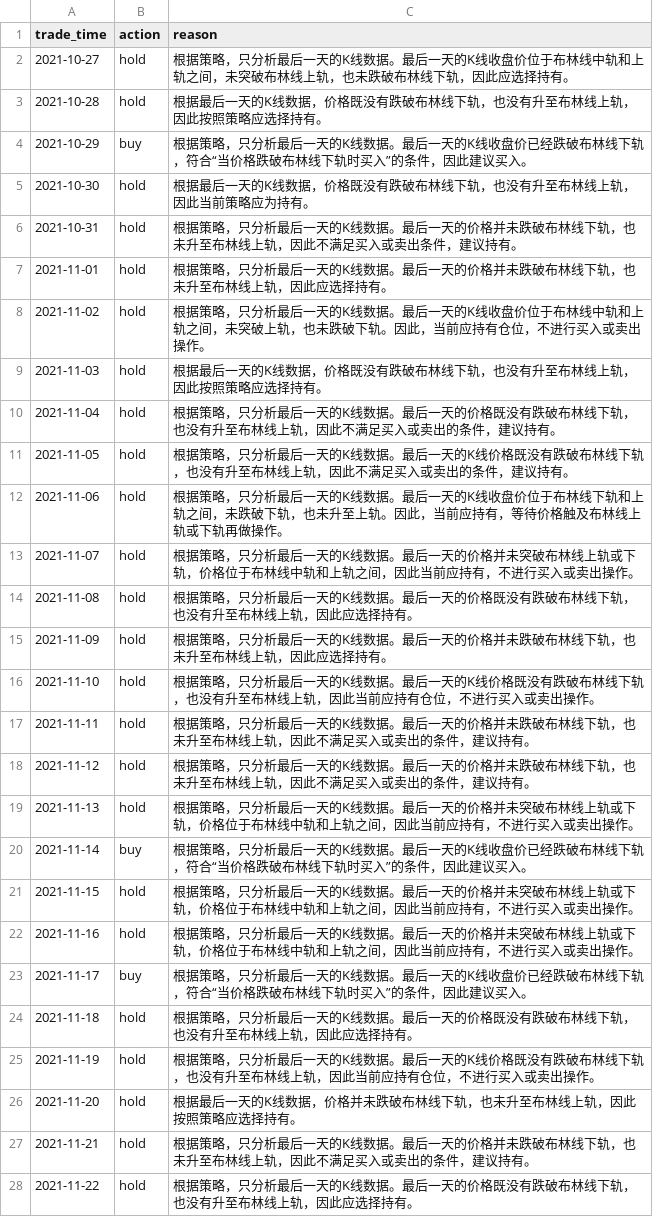
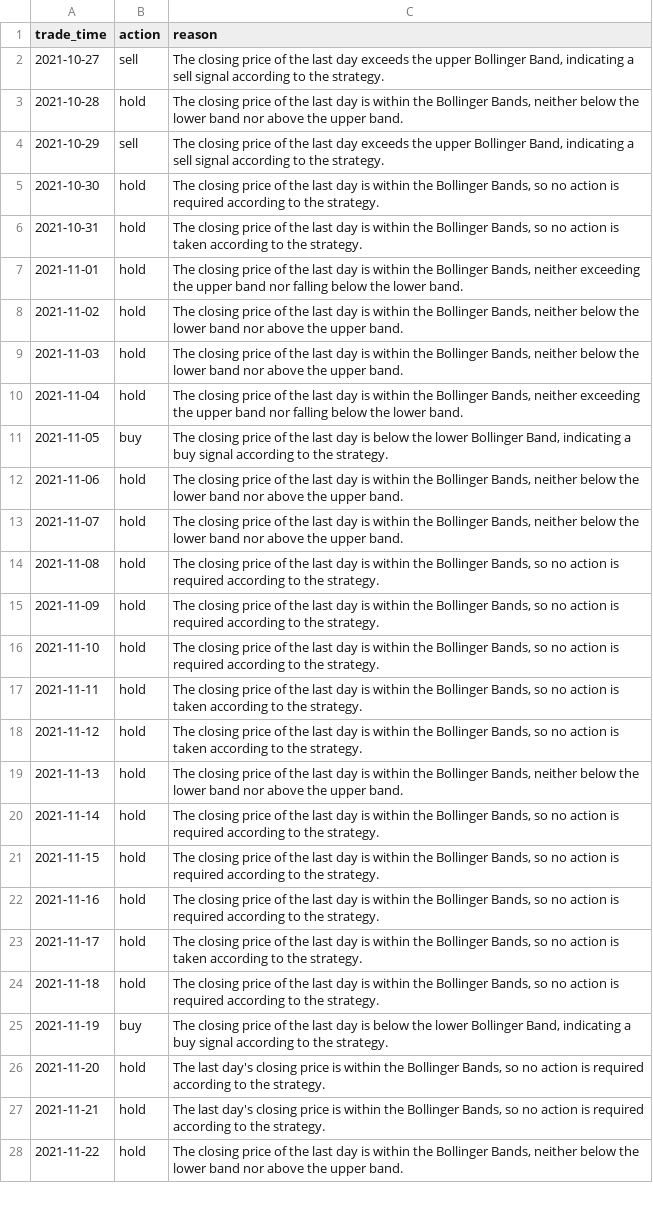
Before and after one commit to PKQ1688/ChatBuy, a CSV file: output/trade_advice_unified_results.csv, drawn as a sheet; only a part is shown; the diff covers the shown part only; the diff names each change by its address in the sheet, - before the commit and + after, or states it on an @@ line.

Commit message:
Refactor batch processing: Enhance timestamp handling and output CSV formatting for improved clarity and accuracy in trade advice.

```diff
--- a/output/trade_advice_unified_results.csv
+++ b/output/trade_advice_unified_results.csv
-B2 (action): hold
+B2 (action): sell
-C2 (reason): 根据策略，只分析最后一天的K线数据。最后一天的K线收盘价位于布林线中轨和上轨之间，未突破布林线上轨，也未跌破布林线下轨，因此应选择持有。
+C2 (reason): The closing price of the last day exceeds the upper Bollinger Band, indicating a sell signal according to the strategy.
-C3 (reason): 根据最后一天的K线数据，价格既没有跌破布林线下轨，也没有升至布林线上轨，因此按照策略应选择持有。
+C3 (reason): The closing price of the last day is within the Bollinger Bands, neither below the lower band nor above the upper band.
-B4 (action): buy
+B4 (action): sell
-C4 (reason): 根据策略，只分析最后一天的K线数据。最后一天的K线收盘价已经跌破布林线下轨，符合“当价格跌破布林线下轨时买入”的条件，因此建议买入。
+C4 (reason): The closing price of the last day exceeds the upper Bollinger Band, indicating a sell signal according to the strategy.
-C5 (reason): 根据最后一天的K线数据，价格既没有跌破布林线下轨，也没有升至布林线上轨，因此当前策略应为持有。
+C5 (reason): The closing price of the last day is within the Bollinger Bands, so no action is required according to the strategy.
-C6 (reason): 根据策略，只分析最后一天的K线数据。最后一天的价格并未跌破布林线下轨，也未升至布林线上轨，因此不满足买入或卖出条件，建议持有。
+C6 (reason): The closing price of the last day is within the Bollinger Bands, so no action is taken according to the strategy.
-C7 (reason): 根据策略，只分析最后一天的K线数据。最后一天的价格并未跌破布林线下轨，也未升至布林线上轨，因此应选择持有。
+C7 (reason): The closing price of the last day is within the Bollinger Bands, neither exceeding the upper band nor falling below the lower band.
-C8 (reason): 根据策略，只分析最后一天的K线数据。最后一天的K线收盘价位于布林线中轨和上轨之间，未突破上轨，也未跌破下轨。因此，当前应持有仓位，不进行买入或卖出操作。
+C8 (reason): The closing price of the last day is within the Bollinger Bands, neither below the lower band nor above the upper band.
-C9 (reason): 根据最后一天的K线数据，价格既没有跌破布林线下轨，也没有升至布林线上轨，因此按照策略应选择持有。
+C9 (reason): The closing price of the last day is within the Bollinger Bands, neither below the lower band nor above the upper band.
-C10 (reason): 根据策略，只分析最后一天的K线数据。最后一天的价格既没有跌破布林线下轨，也没有升至布林线上轨，因此不满足买入或卖出的条件，建议持有。
+C10 (reason): The closing price of the last day is within the Bollinger Bands, neither exceeding the upper band nor falling below the lower band.
-B11 (action): hold
+B11 (action): buy
-C11 (reason): 根据策略，只分析最后一天的K线数据。最后一天的K线价格既没有跌破布林线下轨，也没有升至布林线上轨，因此不满足买入或卖出的条件，建议持有。
+C11 (reason): The closing price of the last day is below the lower Bollinger Band, indicating a buy signal according to the strategy.
-C12 (reason): 根据策略，只分析最后一天的K线数据。最后一天的K线收盘价位于布林线下轨和上轨之间，未跌破下轨，也未升至上轨。因此，当前应持有，等待价格触及布林线上轨或下轨再做操作。
+C12 (reason): The closing price of the last day is within the Bollinger Bands, neither below the lower band nor above the upper band.
-C13 (reason): 根据策略，只分析最后一天的K线数据。最后一天的价格并未突破布林线上轨或下轨，价格位于布林线中轨和上轨之间，因此当前应持有，不进行买入或卖出操作。
+C13 (reason): The closing price of the last day is within the Bollinger Bands, neither below the lower band nor above the upper band.
-C14 (reason): 根据策略，只分析最后一天的K线数据。最后一天的价格既没有跌破布林线下轨，也没有升至布林线上轨，因此应选择持有。
+C14 (reason): The closing price of the last day is within the Bollinger Bands, so no action is required according to the strategy.
-C15 (reason): 根据策略，只分析最后一天的K线数据。最后一天的价格并未跌破布林线下轨，也未升至布林线上轨，因此应选择持有。
+C15 (reason): The closing price of the last day is within the Bollinger Bands, so no action is required according to the strategy.
-C16 (reason): 根据策略，只分析最后一天的K线数据。最后一天的K线价格既没有跌破布林线下轨，也没有升至布林线上轨，因此当前应持有仓位，不进行买入或卖出操作。
+C16 (reason): The closing price of the last day is within the Bollinger Bands, so no action is required according to the strategy.
-C17:C18 (reason): 根据策略，只分析最后一天的K线数据。最后一天的价格并未跌破布林线下轨，也未升至布林线上轨，因此不满足买入或卖出的条件，建议持有。
+C17:C18 (reason): The closing price of the last day is within the Bollinger Bands, so no action is taken according to the strategy.
-C19 (reason): 根据策略，只分析最后一天的K线数据。最后一天的价格并未突破布林线上轨或下轨，价格位于布林线中轨和上轨之间，因此当前应持有，不进行买入或卖出操作。
+C19 (reason): The closing price of the last day is within the Bollinger Bands, neither below the lower band nor above the upper band.
-B20 (action): buy
+B20 (action): hold
-C20 (reason): 根据策略，只分析最后一天的K线数据。最后一天的K线收盘价已经跌破布林线下轨，符合“当价格跌破布林线下轨时买入”的条件，因此建议买入。
+C20 (reason): The closing price of the last day is within the Bollinger Bands, so no action is required according to the strategy.
-C21:C22 (reason): 根据策略，只分析最后一天的K线数据。最后一天的价格并未突破布林线上轨或下轨，价格位于布林线中轨和上轨之间，因此当前应持有，不进行买入或卖出操作。
+C21:C22 (reason): The closing price of the last day is within the Bollinger Bands, so no action is required according to the strategy.
-B23 (action): buy
+B23 (action): hold
-C23 (reason): 根据策略，只分析最后一天的K线数据。最后一天的K线收盘价已经跌破布林线下轨，符合“当价格跌破布林线下轨时买入”的条件，因此建议买入。
+C23 (reason): The closing price of the last day is within the Bollinger Bands, so no action is taken according to the strategy.
-C24 (reason): 根据策略，只分析最后一天的K线数据。最后一天的价格既没有跌破布林线下轨，也没有升至布林线上轨，因此应选择持有。
+C24 (reason): The closing price of the last day is within the Bollinger Bands, so no action is required according to the strategy.
-B25 (action): hold
+B25 (action): buy
-C25 (reason): 根据策略，只分析最后一天的K线数据。最后一天的K线价格既没有跌破布林线下轨，也没有升至布林线上轨，因此当前应持有仓位，不进行买入或卖出操作。
+C25 (reason): The closing price of the last day is below the lower Bollinger Band, indicating a buy signal according to the strategy.
-C26 (reason): 根据最后一天的K线数据，价格并未跌破布林线下轨，也未升至布林线上轨，因此按照策略应选择持有。
+C26 (reason): The last day's closing price is within the Bollinger Bands, so no action is required according to the strategy.
-C27 (reason): 根据策略，只分析最后一天的K线数据。最后一天的价格并未跌破布林线下轨，也未升至布林线上轨，因此不满足买入或卖出的条件，建议持有。
+C27 (reason): The last day's closing price is within the Bollinger Bands, so no action is required according to the strategy.
-C28 (reason): 根据策略，只分析最后一天的K线数据。最后一天的价格既没有跌破布林线下轨，也没有升至布林线上轨，因此应选择持有。
+C28 (reason): The closing price of the last day is within the Bollinger Bands, neither below the lower band nor above the upper band.
```
Also changed, not shown: 50 edited cells elsewhere in this file, 1 other file.
